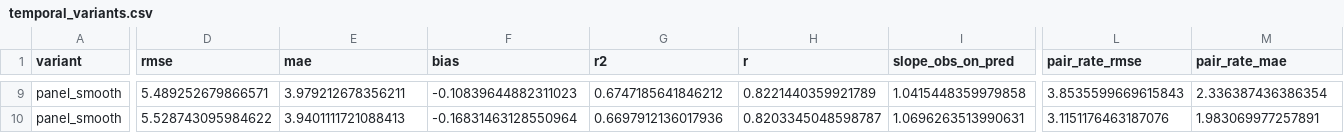
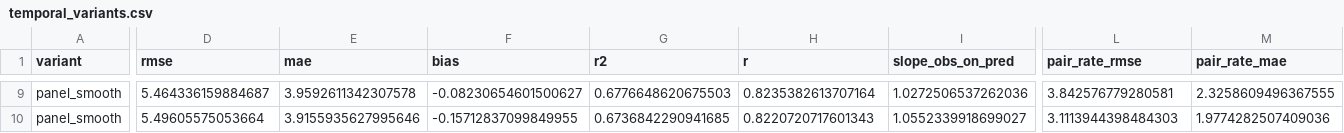
Before and after one commit to ashiklom/azuero-canopy-height, a CSV file: results/cv/v1_aef20/temporal_variants.csv, drawn as a sheet; only a part is shown, gaps mark what is left out; the diff covers the shown part only; the diff names each change by its address in the sheet, - before the commit and + after, or states it on an @@ line.

```diff
--- a/results/cv/v1_aef20/temporal_variants.csv
+++ b/results/cv/v1_aef20/temporal_variants.csv
-D9 (rmse): 5.489252679866571
+D9 (rmse): 5.464336159884687
-E9 (mae): 3.979212678356211
+E9 (mae): 3.9592611342307578
-F9 (bias): -0.10839644882311023
+F9 (bias): -0.08230654601500627
-G9 (r2): 0.6747185641846212
+G9 (r2): 0.6776648620675503
-H9 (r): 0.8221440359921789
+H9 (r): 0.8235382613707164
-I9 (slope_obs_on_pred): 1.0415448359979858
+I9 (slope_obs_on_pred): 1.0272506537262036
-L9 (pair_rate_rmse): 3.8535599669615843
+L9 (pair_rate_rmse): 3.842576779280581
-M9 (pair_rate_mae): 2.336387436386354
+M9 (pair_rate_mae): 2.3258609496367555
-D10 (rmse): 5.528743095984622
+D10 (rmse): 5.49605575053664
-E10 (mae): 3.9401111721088413
+E10 (mae): 3.9155935627995646
-F10 (bias): -0.16831463128550964
+F10 (bias): -0.15712837099849955
-G10 (r2): 0.6697912136017936
+G10 (r2): 0.6736842290941685
-H10 (r): 0.8203345048598787
+H10 (r): 0.8220720717601343
-I10 (slope_obs_on_pred): 1.0696263513990631
+I10 (slope_obs_on_pred): 1.0552339918699027
-L10 (pair_rate_rmse): 3.1151176463187076
+L10 (pair_rate_rmse): 3.1113944398484303
-M10 (pair_rate_mae): 1.983069977257891
+M10 (pair_rate_mae): 1.9774282507409036
```
Also changed, not shown: 64 edited cells elsewhere in this file, results/uncertainty/v1_aef20/change_sd.csv, 1 other file.
